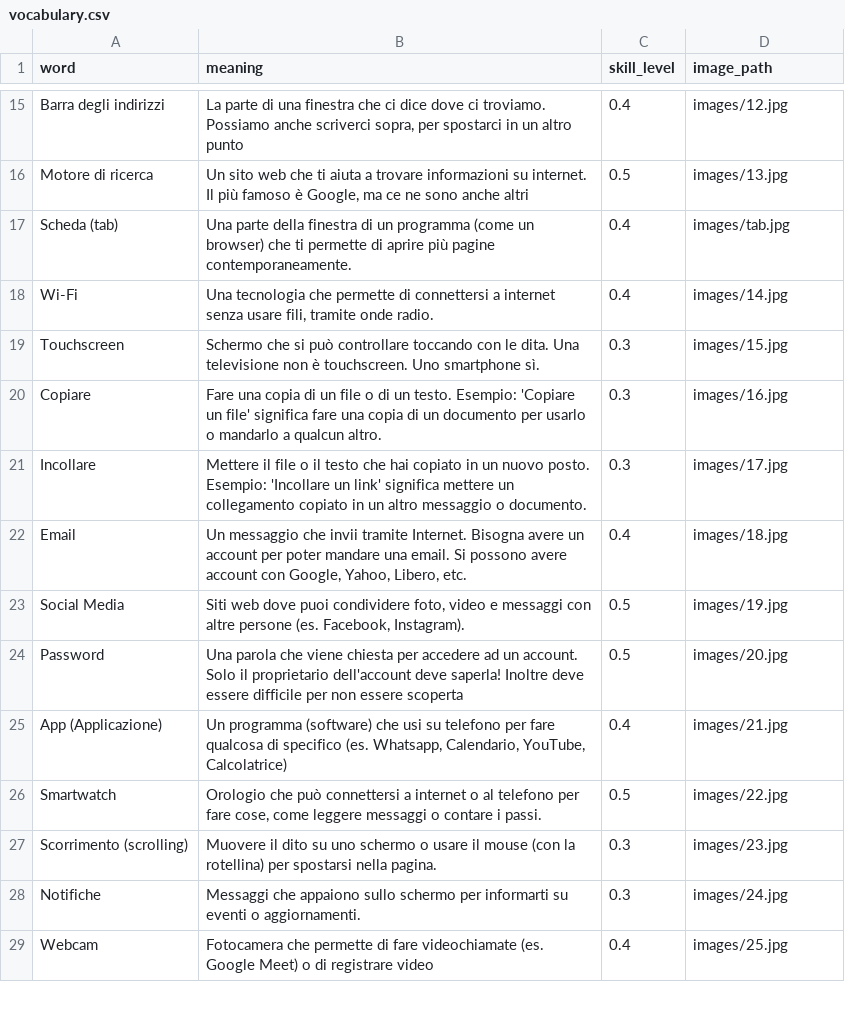
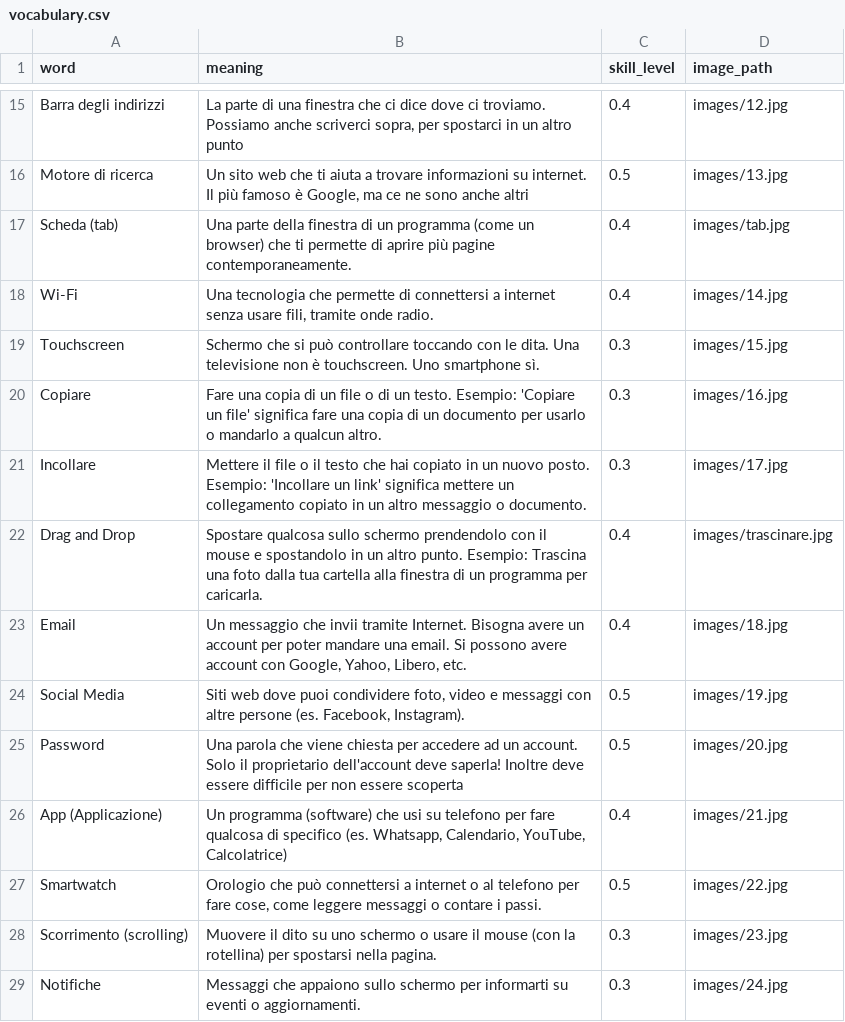
Before and after one commit to insegnante076/TechJourney, a CSV file: content/vocabulary/vocabulary.csv, drawn as a sheet; only a part is shown, gaps mark what is left out; the shorter side is filled out with more unchanged rows; the diff names each change by its address in the sheet, - before the commit and + after, or states it on an @@ line.

Commit message:
Drag and drop added in vocabulary

```diff
--- a/content/vocabulary/vocabulary.csv
+++ b/content/vocabulary/vocabulary.csv
+row 22: Drag and Drop | Spostare qualcosa sullo schermo prendendolo con il mouse e spostandolo in un altro punto. Esempio: Trascina una foto dalla tua cartella alla finestra di un programma per caricarla. | 0.4 | images/trascinare.jpg
```
Also changed, not shown: 1 other file.
